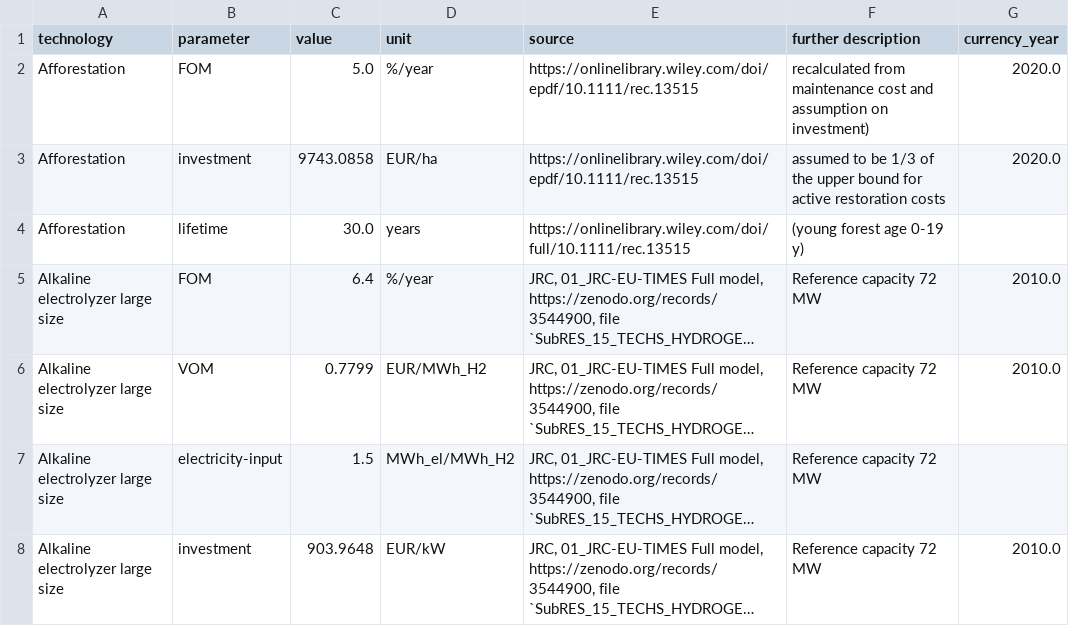
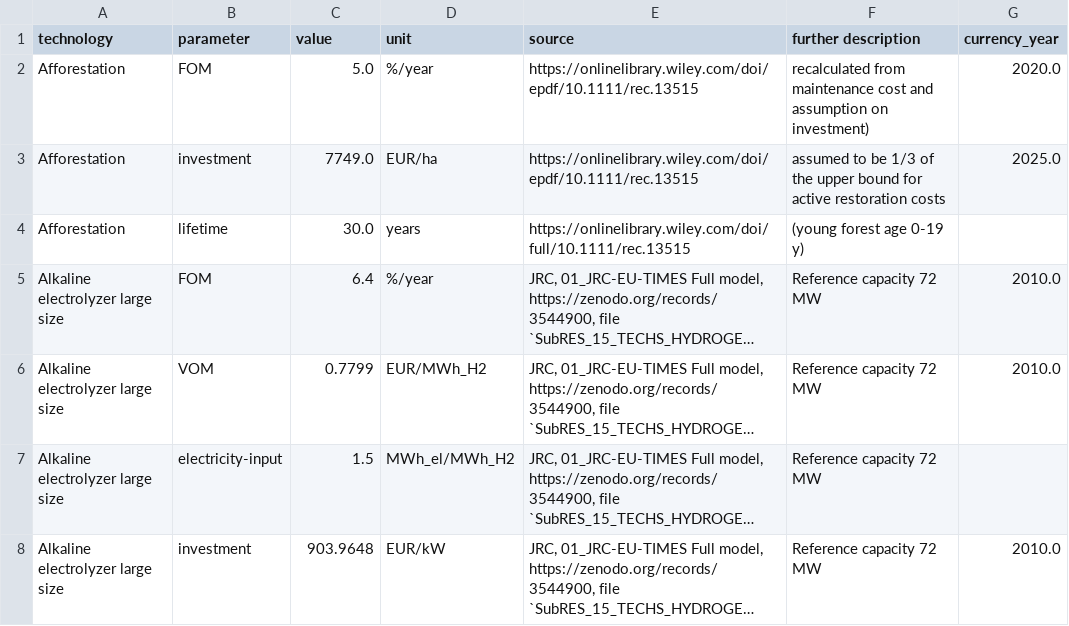
Before and after one commit to BertoGBG/technology-data, a CSV file: outputs/costs_2020.csv, drawn as a sheet; only a part is shown; long unchanged cells end in ….

Commit message:
afforestation cost corrected currenty year

```diff
--- a/outputs/costs_2020.csv
+++ b/outputs/costs_2020.csv
@@ -2,3 +2,3 @@ technology,parameter,value,unit,source,further description,currency_year
 Afforestation,FOM,5.0,%/year,https://onlinelibrary.wiley.com/doi/epdf/10.1111/rec.13515 ,recalculated from maintenance cost and assumption on investment),2020.0
-Afforestation,investment,9743.0858,EUR/ha,https://onlinelibrary.wiley.com/doi/epdf/10.1111/rec.13515,assumed to be 1/3 of the upper bound for active restoration costs,2020.0
+Afforestation,investment,7749.0,EUR/ha,https://onlinelibrary.wiley.com/doi/epdf/10.1111/rec.13515,assumed to be 1/3 of the upper bound for active restoration costs,2025.0
 Afforestation,lifetime,30.0,years,https://onlinelibrary.wiley.com/doi/full/10.1111/rec.13515,(young forest age 0-19 y),
```
Also changed, not shown: outputs/costs_2025.csv, outputs/costs_2030.csv, 12 other files.
